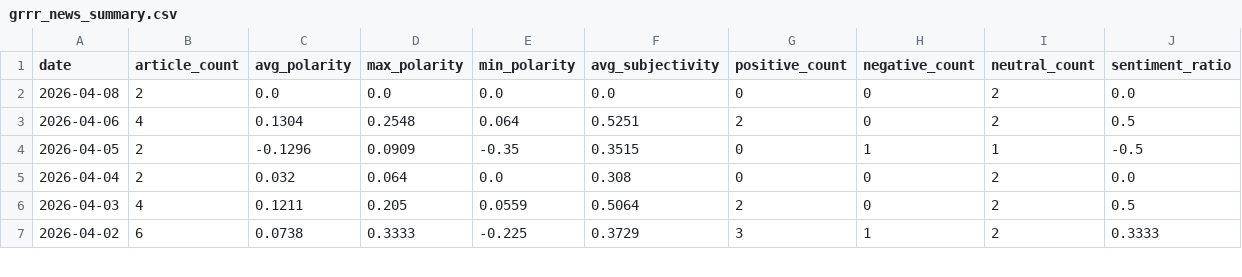
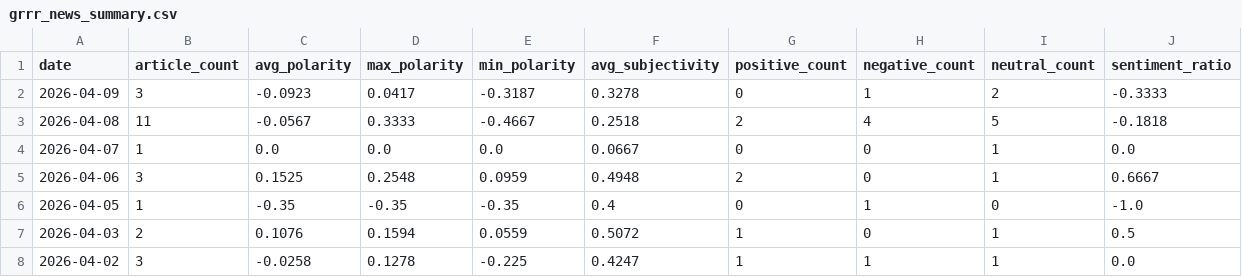
Before and after one commit to hetp4401/claude-sandbox, a CSV file: stocks_analysis/grrr/data/grrr_news_summary.csv, drawn as a sheet; only a part is shown; the diff covers the shown part only.

```diff
--- a/stocks_analysis/grrr/data/grrr_news_summary.csv
+++ b/stocks_analysis/grrr/data/grrr_news_summary.csv
@@ -1,7 +1,8 @@
 date,article_count,avg_polarity,max_polarity,min_polarity,avg_subjectivity,positive_count,negative_count,neutral_count,sentiment_ratio
-2026-04-08,2,0.0,0.0,0.0,0.0,0,0,2,0.0
-2026-04-06,4,0.1304,0.2548,0.064,0.5251,2,0,2,0.5
-2026-04-05,2,-0.1296,0.0909,-0.35,0.3515,0,1,1,-0.5
-2026-04-04,2,0.032,0.064,0.0,0.308,0,0,2,0.0
-2026-04-03,4,0.1211,0.205,0.0559,0.5064,2,0,2,0.5
-2026-04-02,6,0.0738,0.3333,-0.225,0.3729,3,1,2,0.3333
+2026-04-09,3,-0.0923,0.0417,-0.3187,0.3278,0,1,2,-0.3333
+2026-04-08,11,-0.0567,0.3333,-0.4667,0.2518,2,4,5,-0.1818
+2026-04-07,1,0.0,0.0,0.0,0.0667,0,0,1,0.0
+2026-04-06,3,0.1525,0.2548,0.0959,0.4948,2,0,1,0.6667
+2026-04-05,1,-0.35,-0.35,-0.35,0.4,0,1,0,-1.0
+2026-04-03,2,0.1076,0.1594,0.0559,0.5072,1,0,1,0.5
+2026-04-02,3,-0.0258,0.1278,-0.225,0.4247,1,1,1,0.0
```
Also changed, not shown: 3 removed rows and 52 edited cells elsewhere in this file, stocks_analysis/grrr/data/grrr_intraday_5min.csv, stocks_analysis/grrr/data/grrr_intraday_latest_day.csv, 19 other files.
